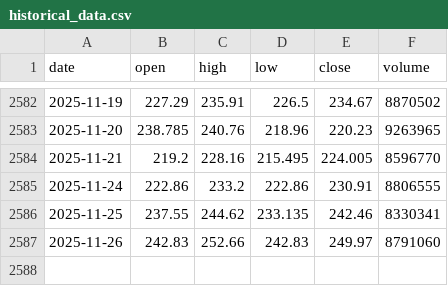
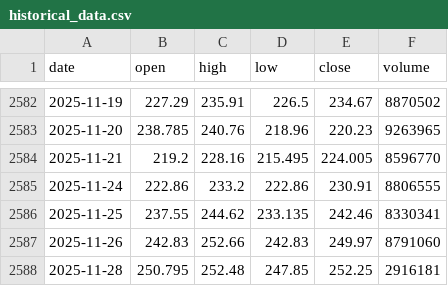
Before and after one commit to LukeGSW/AnalisiCiclica-AMAT, a CSV file: data/AMAT/historical_data.csv, drawn as a sheet; only a part is shown, gaps mark what is left out.

```diff
--- a/data/AMAT/historical_data.csv
+++ b/data/AMAT/historical_data.csv
@@ -2587 +2587,2 @@ date,open,high,low,close,volume
 2025-11-26,242.83,252.66,242.83,249.97,8791060
+2025-11-28,250.795,252.48,247.85,252.25,2916181
```
Also changed, not shown: data/AMAT/signals.csv, 3 other files.
